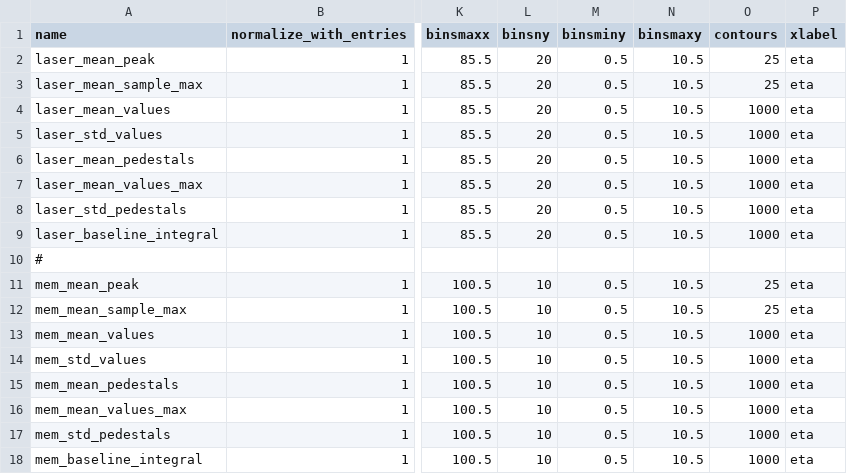
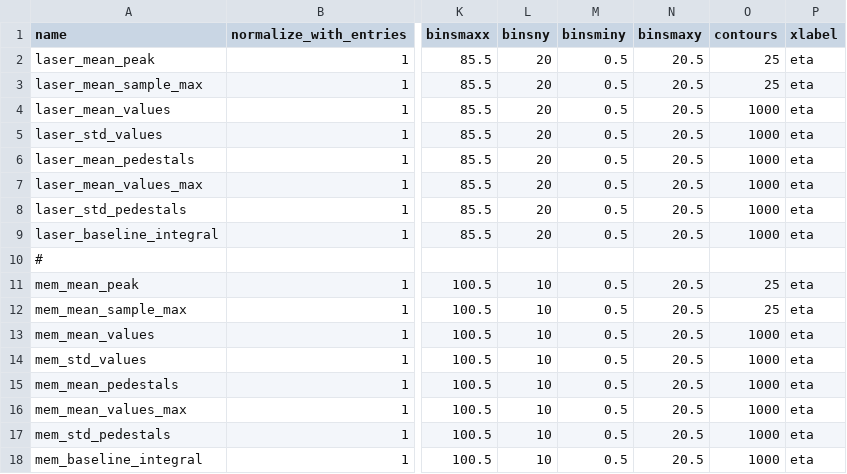
Before and after one commit to raeubaen/cms-ecal-h4-ferrari, a CSV file: plotlists/plot_list_laser.csv, drawn as a sheet; only a part is shown, gaps mark what is left out; the diff names each change by its address in the sheet, - before the commit and + after, or states it on an @@ line.

Commit message:
laser ranges

```diff
--- a/plotlists/plot_list_laser.csv
+++ b/plotlists/plot_list_laser.csv
-N2:N9 (binsmaxy): 10.5
+N2:N9 (binsmaxy): 20.5
-N11:N18 (binsmaxy): 10.5
+N11:N18 (binsmaxy): 20.5
```
